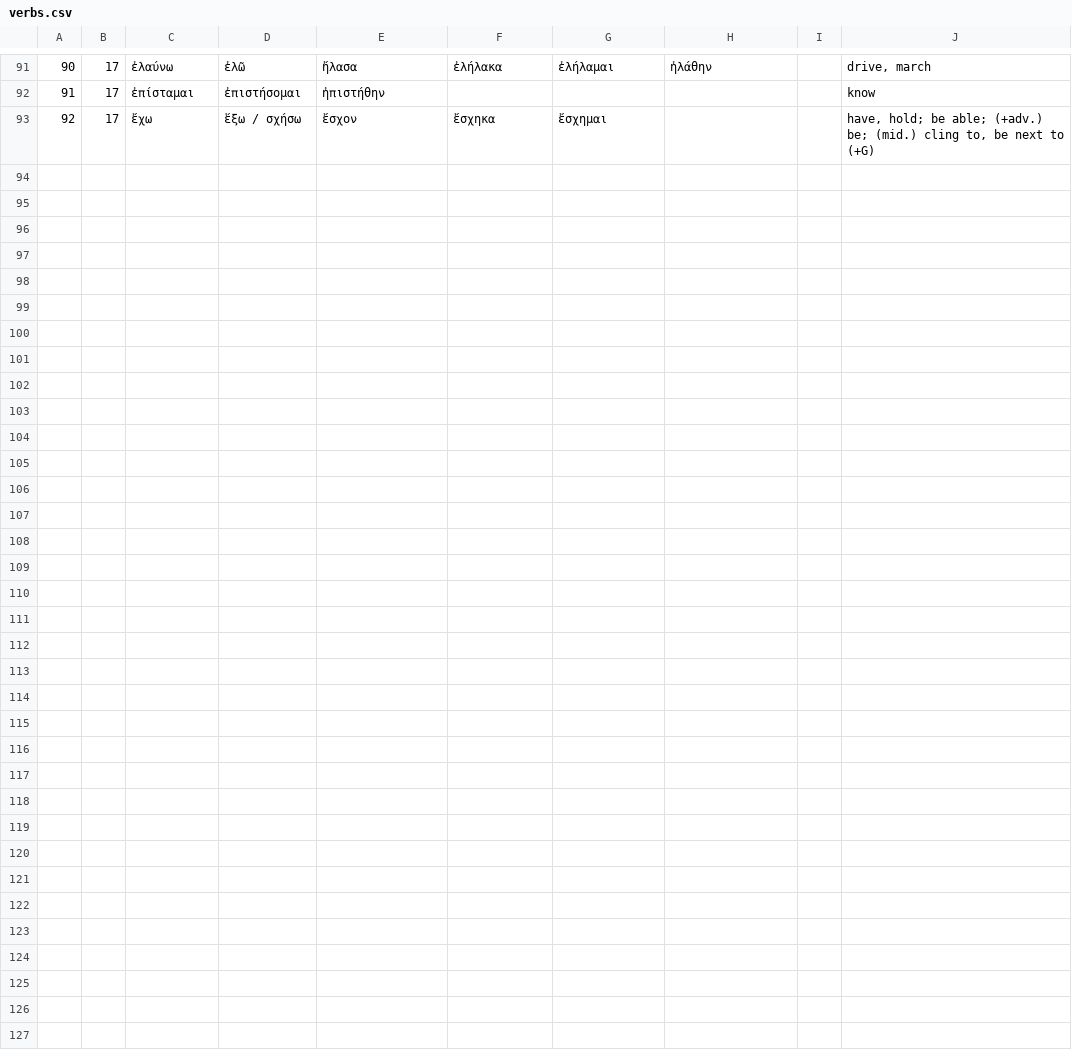
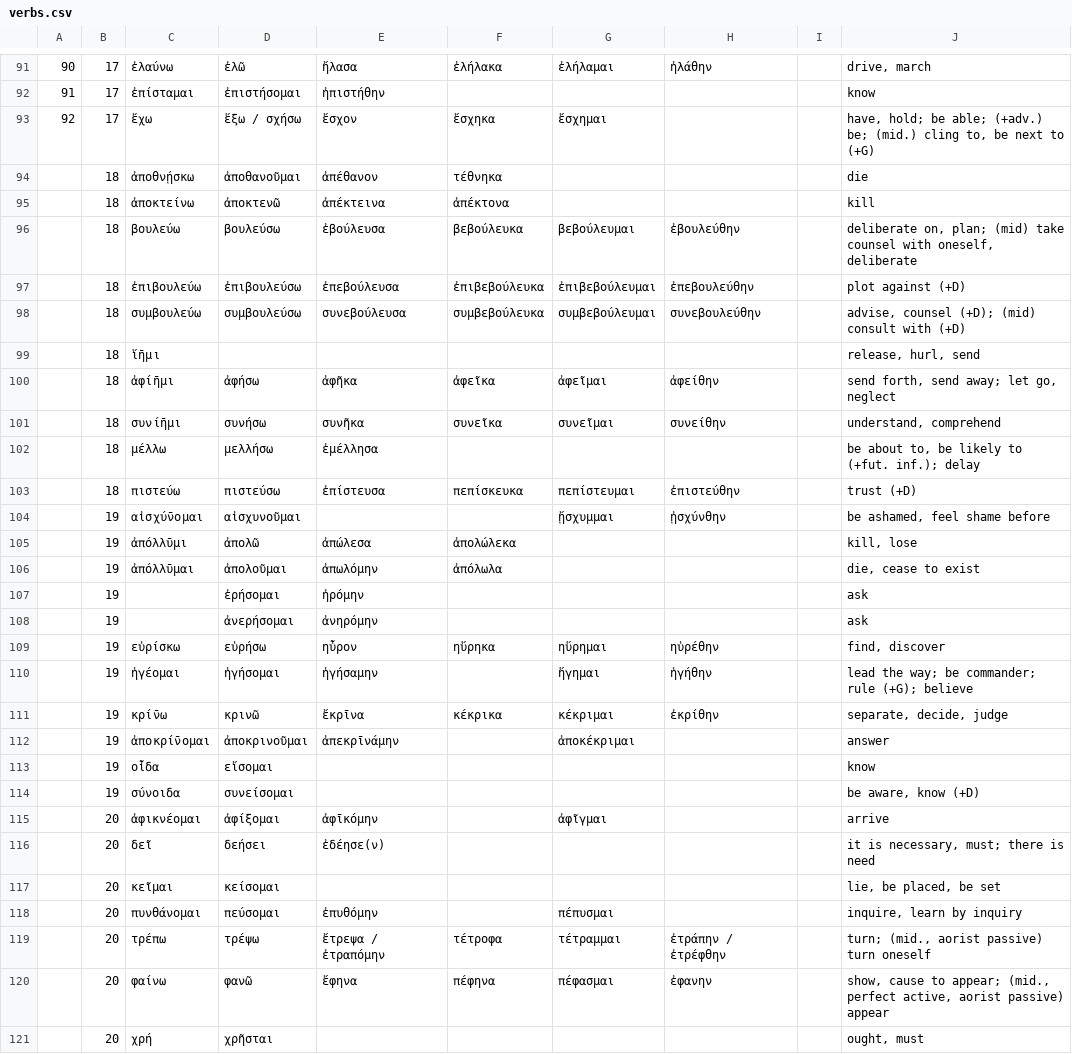
Before and after one commit to tallguy76/greekverbflashcards, a CSV file: verbs.csv, drawn as a sheet; only a part is shown, gaps mark what is left out; the diff covers the shown part only; the diff names each change by its address in the sheet, - before the commit and + after, or states it on an @@ line.

Commit message:
add verbs from units 18-20

```diff
--- a/verbs.csv
+++ b/verbs.csv
+row 94:  | 18 | ἀποθνῄσκω | ἀποθανοῦμαι | ἀπέθανον | τέθνηκα |  |  |  | die
+row 95:  | 18 | ἀποκτείνω | ἀποκτενῶ | ἀπέκτεινα | ἀπέκτονα |  |  |  | kill
+row 96:  | 18 | βουλεύω | βουλεύσω | ἐβούλευσα | βεβούλευκα | βεβούλευμαι | ἐβουλεύθην |  | deliberate on, plan; (mid) take counsel with oneself, deliberate
+row 97:  | 18 | ἐπιβουλεύω | ἐπιβουλεύσω | ἐπεβούλευσα | ἐπιβεβούλευκα | ἐπιβεβούλευμαι | ἐπεβουλεύθην |  | plot against (+D)
+row 98:  | 18 | συμβουλεύω | συμβουλεύσω | συνεβούλευσα | συμβεβούλευκα | συμβεβούλευμαι | συνεβουλεύθην |  | advise, counsel (+D); (mid) consult with (+D)
+row 99:  | 18 | ἵ̄ημι |  |  |  |  |  |  | release, hurl, send
+row 100:  | 18 | ἀφί̄ημι | ἀφήσω | ἀφῆκα | ἀφεῖκα | ἀφεῖμαι | ἀφείθην |  | send forth, send away; let go, neglect
+row 101:  | 18 | συνί̄ημι | συνήσω | συνῆκα | συνεῖκα | συνεῖμαι | συνείθην |  | understand, comprehend
+row 102:  | 18 | μέλλω | μελλήσω | ἐμέλλησα |  |  |  |  | be about to, be likely to (+fut. inf.); delay
+row 103:  | 18 | πιστεύω | πιστεύσω | ἐπίστευσα | πεπίσκευκα | πεπίστευμαι | ἐπιστεύθην |  | trust (+D)
+row 104:  | 19 | αἰσχύ̄νομαι | αἰσχυνοῦμαι |  |  | ᾔσχυμμαι | ᾐσχύνθην |  | be ashamed, feel shame before
+row 105:  | 19 | ἀπόλλῡμι | ἀπολῶ | ἀπώλεσα | ἀπολώλεκα |  |  |  | kill, lose
+row 106:  | 19 | ἀπόλλῡμαι | ἀπολοῦμαι | ἀπωλόμην | ἀπόλωλα |  |  |  | die, cease to exist
+row 107:  | 19 |  | ἐρήσομαι | ἠρόμην |  |  |  |  | ask
+row 108:  | 19 |  | ἀνερήσομαι | ἀνηρόμην |  |  |  |  | ask
+row 109:  | 19 | εὑρίσκω | εὑρήσω | ηὗρον | ηὕρηκα | ηὕρημαι | ηὑρέθην |  | find, discover
+row 110:  | 19 | ἡγέομαι | ἡγήσομαι | ἡγήσαμην |  | ἥγημαι | ἡγήθην |  | lead the way; be commander; rule (+G); believe
+row 111:  | 19 | κρί̄νω | κρινῶ | ἔκρῑνα | κέκρικα | κέκριμαι | ἐκρίθην |  | separate, decide, judge
+row 112:  | 19 | ἀποκρί̄νομαι | ἀποκρινοῦμαι | ἀπεκρῑνάμην |  | ἀποκέκριμαι |  |  | answer
+row 113:  | 19 | οἶδα | εἴσομαι |  |  |  |  |  | know
+row 114:  | 19 | σύνοιδα | συνείσομαι |  |  |  |  |  | be aware, know (+D)
+row 115:  | 20 | ἀφικνέομαι | ἀφίξομαι | ἀφῑκόμην |  | ἀφῖγμαι |  |  | arrive
+row 116:  | 20 | δεῖ | δεήσει | ἐδέησε(ν) |  |  |  |  | it is necessary, must; there is need
+row 117:  | 20 | κεῖμαι | κείσομαι |  |  |  |  |  | lie, be placed, be set
+row 118:  | 20 | πυνθάνομαι | πεύσομαι | ἐπυθόμην |  | πέπυσμαι |  |  | inquire, learn by inquiry
+row 119:  | 20 | τρέπω | τρέψω | ἔτρεψα / ἐτραπόμην | τέτροφα | τέτραμμαι | ἐτράπην / ἐτρέφθην |  | turn; (mid., aorist passive) turn oneself
+row 120:  | 20 | φαίνω | φανῶ | ἔφηνα | πέφηνα | πέφασμαι | ἐφανην |  | show, cause to appear; (mid., perfect active, aorist passive) appear
+row 121:  | 20 | χρή | χρῆσται |  |  |  |  |  | ought, must
```
Also changed, not shown: 1 edited cell elsewhere in this file, 2 other files.
